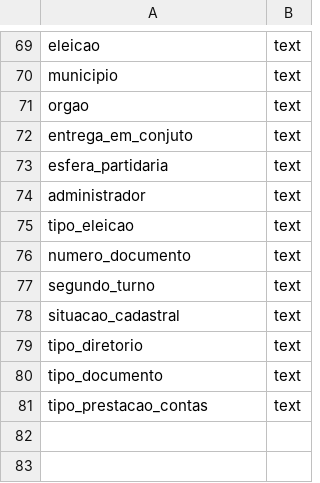
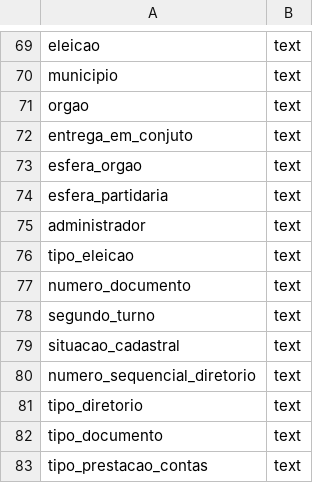
Before and after one commit to turicas/eleicoes-brasil, a CSV file: schema/despesa.csv, drawn as a sheet; only a part is shown, gaps mark what is left out.

Commit message:
Adiciona numero_sequencial_diretorio e esfera_orgao aos schemas

```diff
--- a/schema/despesa.csv
+++ b/schema/despesa.csv
@@ -72,2 +72,3 @@ orgao,text
 entrega_em_conjuto,text
+esfera_orgao,text
 esfera_partidaria,text
@@ -78,2 +79,3 @@ segundo_turno,text
 situacao_cadastral,text
+numero_sequencial_diretorio,text
 tipo_diretorio,text
```
Also changed, not shown: schema/receita.csv.
